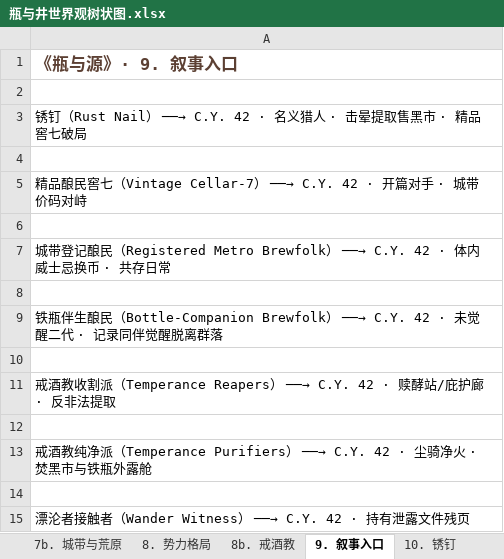
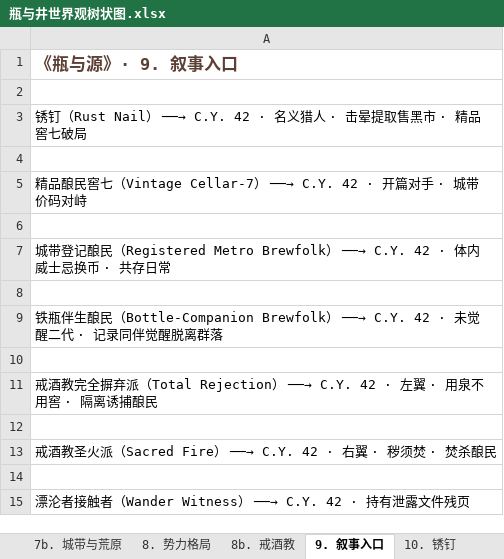
Before and after one commit to chalo0518-ctrl/CLADOS_POE2_BDG-UILDING, an Excel workbook: 瓶与井世界观树状图.xlsx, sheet 9. 叙事入口, drawn as a sheet; values as stored, in another font and other column widths than the file's, no borders; the diff names each change by its address in the sheet, - before the commit and + after, or states it on an @@ line.

```diff
--- a/瓶与井世界观树状图.xlsx (sheet 9. 叙事入口)
+++ b/瓶与井世界观树状图.xlsx (sheet 9. 叙事入口)
-A11: 戒酒教收割派（Temperance Reapers） ──→ C.Y. 42 · 赎酵站/庇护廊 · 反非法提取
+A11: 戒酒教完全摒弃派（Total Rejection） ──→ C.Y. 42 · 左翼 · 用泉不用窖 · 隔离诱捕酿民
-A13: 戒酒教纯净派（Temperance Purifiers） ──→ C.Y. 42 · 尘骑净火 · 焚黑市与铁瓶外露舱
+A13: 戒酒教圣火派（Sacred Fire） ──→ C.Y. 42 · 右翼 · 秽须焚 · 焚杀酿民
```
Also changed, not shown: sheet 全部树状图, sheet 8b. 戒酒教, sheet 8. 势力格局, sheet 总览, Coiling_Bolts_Blood_Mage_BD指南.xlsx, Grim_Pillars_Oracle_BD指南.xlsx, 23 other files.
